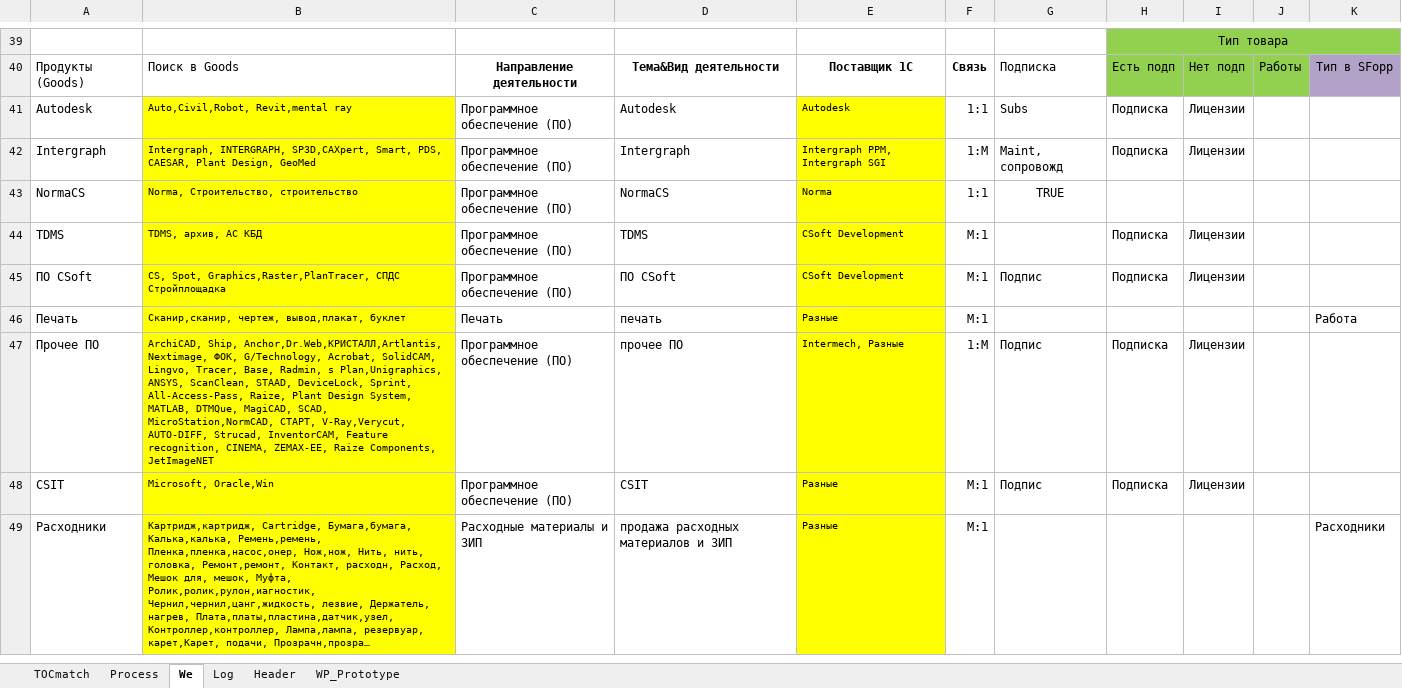
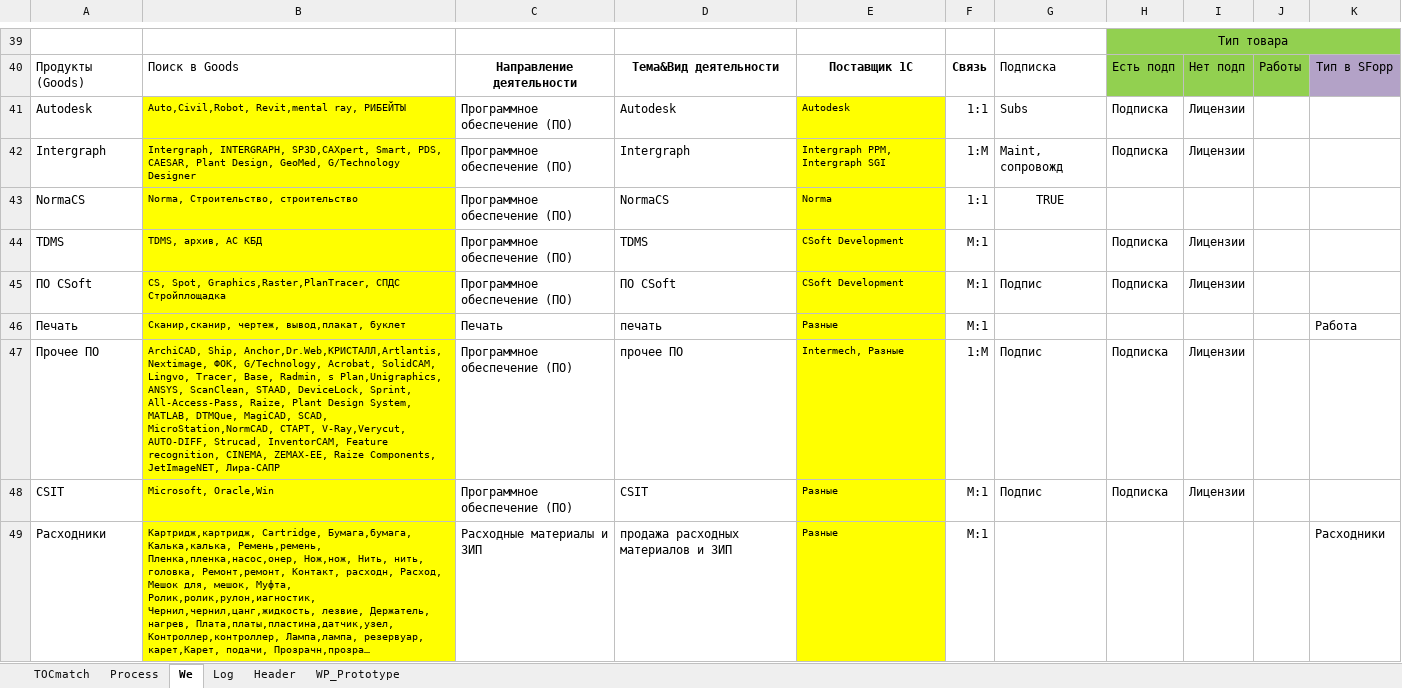
Before and after one commit to PavelKhrapkin/match, an Excel workbook: match2.0/match.xlsm, sheet We, drawn as a sheet; only a part is shown, gaps mark what is left out; long unchanged cells end in …; values as stored, in another font and other column widths than the file's, no borders; the diff names each change by its address in the sheet, - before the commit and + after, or states it on an @@ line.

```diff
--- a/match2.0/match.xlsm (sheet We)
+++ b/match2.0/match.xlsm (sheet We)
-B41: Auto,Civil,Robot, Revit,mental ray
+B41: Auto,Civil,Robot, Revit,mental ray, РИБЕЙТЫ
-B42: …Plant Design, GeoMed
+B42: …Plant Design, GeoMed, G/Technology Designer
-B47: …Raize Components, JetImageNET
+B47: …Raize Components, JetImageNET, Лира-САПР
```
Also changed, not shown: sheet Log, sheet Process, sheet TOCmatch, sheet Header, sheet WP_Prototype, hidden cells.
